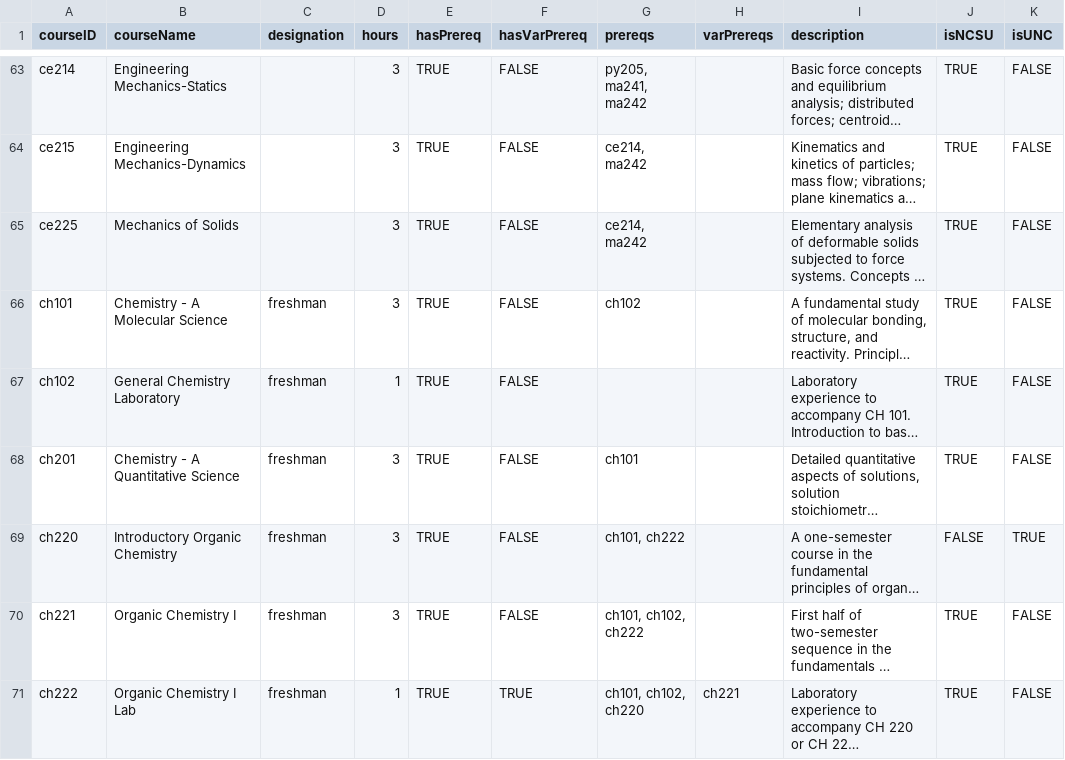
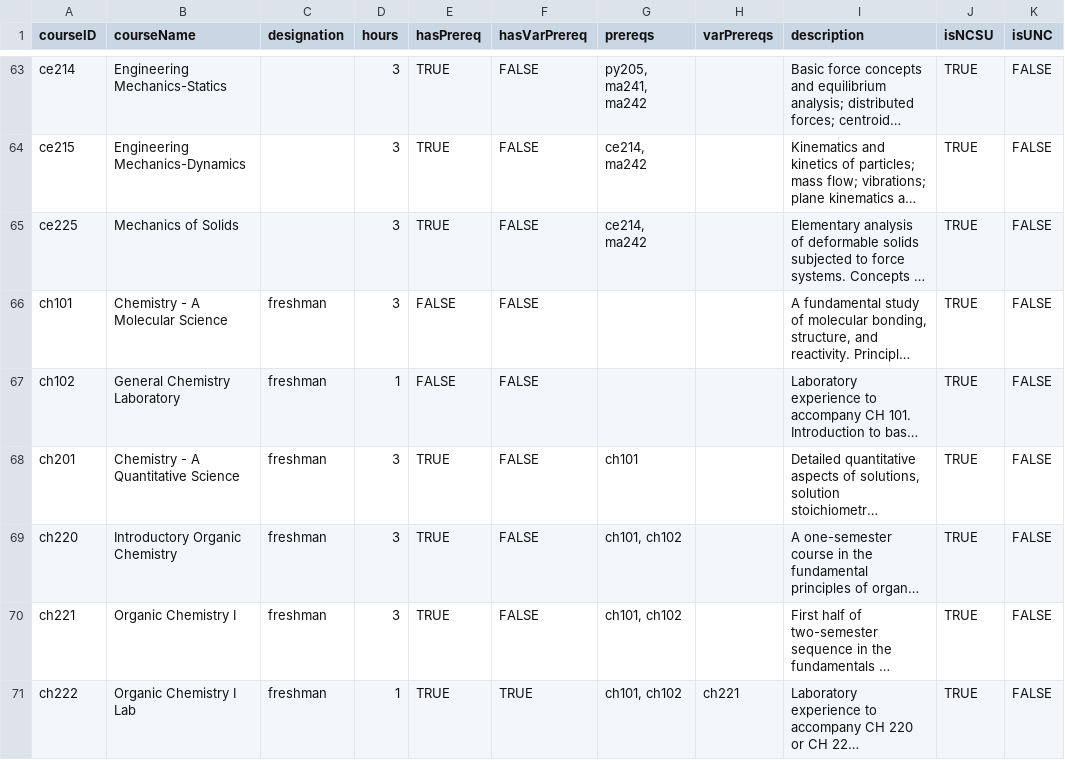
Before and after one commit to reshaunpintard/reshaunpintard.github.io, a CSV file: courseguide/courses.csv, drawn as a sheet; only a part is shown, gaps mark what is left out; long unchanged cells end in …; the diff covers the shown part only; the diff names each change by its address in the sheet, - before the commit and + after, or states it on an @@ line.

Commit message:
Update courseguide

```diff
--- a/courseguide/courses.csv
+++ b/courseguide/courses.csv
-E66:E67 (hasPrereq): TRUE
+E66:E67 (hasPrereq): FALSE
-G66 (prereqs): ch102
+G66 (prereqs): (empty)
-G69 (prereqs): ch101, ch222
+G69 (prereqs): ch101, ch102
-J69 (isNCSU): FALSE
+J69 (isNCSU): TRUE
-K69 (isUNC): TRUE
+K69 (isUNC): FALSE
-G70 (prereqs): ch101, ch102, ch222
+G70 (prereqs): ch101, ch102
-G71 (prereqs): ch101, ch102, ch220
+G71 (prereqs): ch101, ch102
```
Also changed, not shown: 8 edited cells elsewhere in this file, 4 other files.
